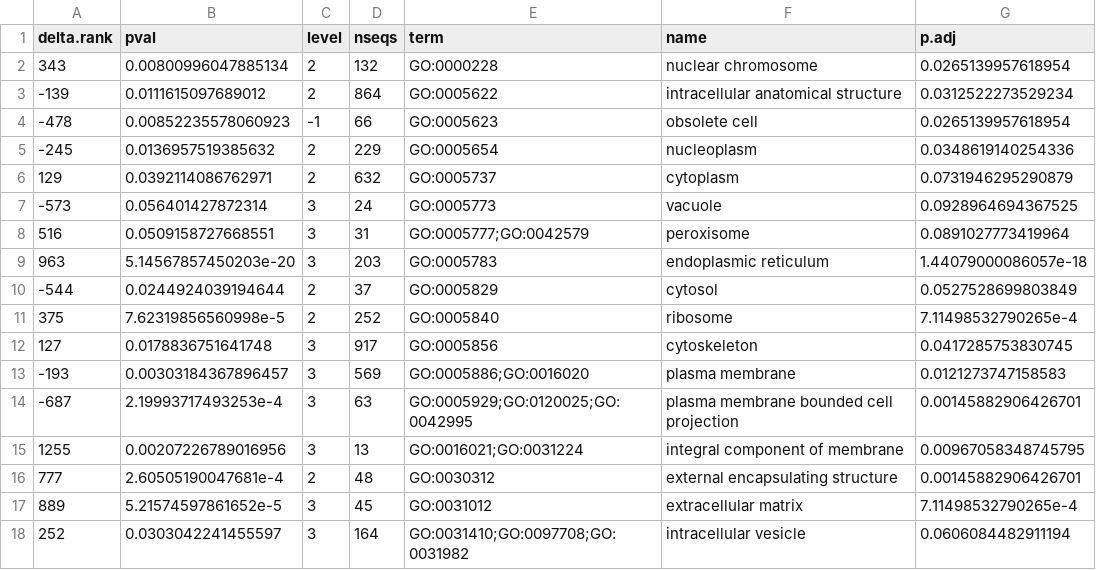
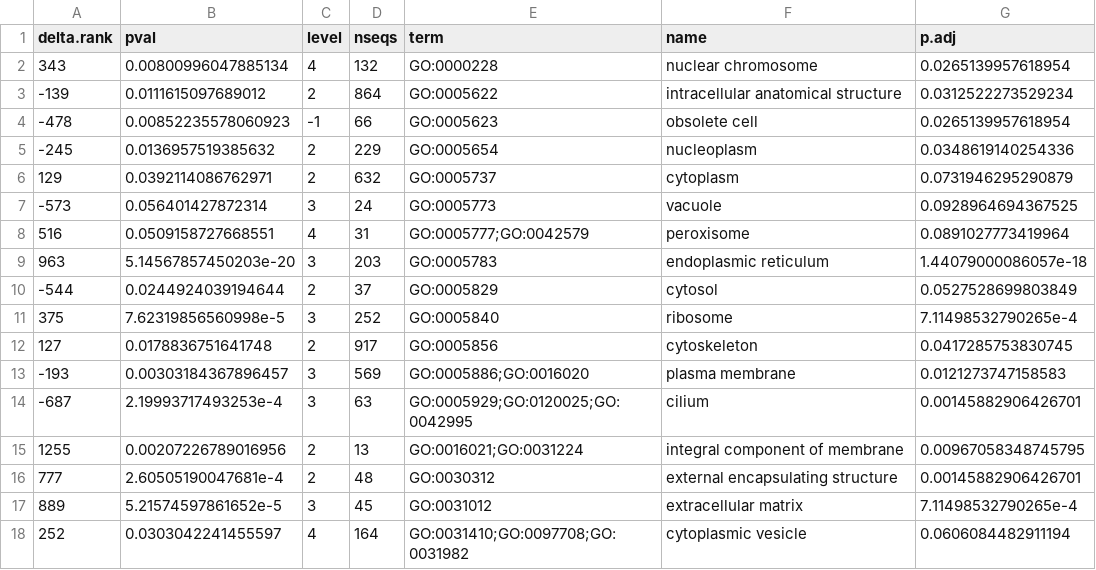
Before and after one commit to seabove7/NU_oysterGE, a TSV file: GO_MWU/GO_files/Significant_GO_files/CC_DEG_GOinput_sigGO.tsv, drawn as a sheet.

```diff
--- a/GO_MWU/GO_files/Significant_GO_files/CC_DEG_GOinput_sigGO.tsv
+++ b/GO_MWU/GO_files/Significant_GO_files/CC_DEG_GOinput_sigGO.tsv
@@ -1,3 +1,3 @@
 delta.rank,pval,level,nseqs,term,name,p.adj
-343,0.00800996047885134,2,132,GO:0000228,nuclear chromosome,0.0265139957618954
+343,0.00800996047885134,4,132,GO:0000228,nuclear chromosome,0.0265139957618954
 -139,0.0111615097689012,2,864,GO:0005622,intracellular anatomical structure,0.0312522273529234
@@ -7,12 +7,12 @@ delta.rank,pval,level,nseqs,term,name,p.adj
 -573,0.056401427872314,3,24,GO:0005773,vacuole,0.0928964694367525
-516,0.0509158727668551,3,31,GO:0005777;GO:0042579,peroxisome,0.0891027773419964
+516,0.0509158727668551,4,31,GO:0005777;GO:0042579,peroxisome,0.0891027773419964
 963,5.14567857450203e-20,3,203,GO:0005783,endoplasmic reticulum,1.44079000086057e-18
 -544,0.0244924039194644,2,37,GO:0005829,cytosol,0.0527528699803849
-375,7.62319856560998e-5,2,252,GO:0005840,ribosome,7.11498532790265e-4
-127,0.0178836751641748,3,917,GO:0005856,cytoskeleton,0.0417285753830745
+375,7.62319856560998e-5,3,252,GO:0005840,ribosome,7.11498532790265e-4
+127,0.0178836751641748,2,917,GO:0005856,cytoskeleton,0.0417285753830745
 -193,0.00303184367896457,3,569,GO:0005886;GO:0016020,plasma membrane,0.0121273747158583
--687,2.19993717493253e-4,3,63,GO:0005929;GO:0120025;GO:0042995,plasma membrane bounded cell projection,0.00145882906426701
-1255,0.00207226789016956,3,13,GO:0016021;GO:0031224,integral component of membrane,0.00967058348745795
+-687,2.19993717493253e-4,3,63,GO:0005929;GO:0120025;GO:0042995,cilium,0.00145882906426701
+1255,0.00207226789016956,2,13,GO:0016021;GO:0031224,integral component of membrane,0.00967058348745795
 777,2.60505190047681e-4,2,48,GO:0030312,external encapsulating structure,0.00145882906426701
 889,5.21574597861652e-5,3,45,GO:0031012,extracellular matrix,7.11498532790265e-4
-252,0.0303042241455597,3,164,GO:0031410;GO:0097708;GO:0031982,intracellular vesicle,0.0606084482911194
+252,0.0303042241455597,4,164,GO:0031410;GO:0097708;GO:0031982,cytoplasmic vesicle,0.0606084482911194
```
Also changed, not shown: GO_MWU/GO_files/CC_DEG_GOinput.csv, GO_MWU/GO_files/MWU_CC_DEG_GOinput.csv, 44 other files.
